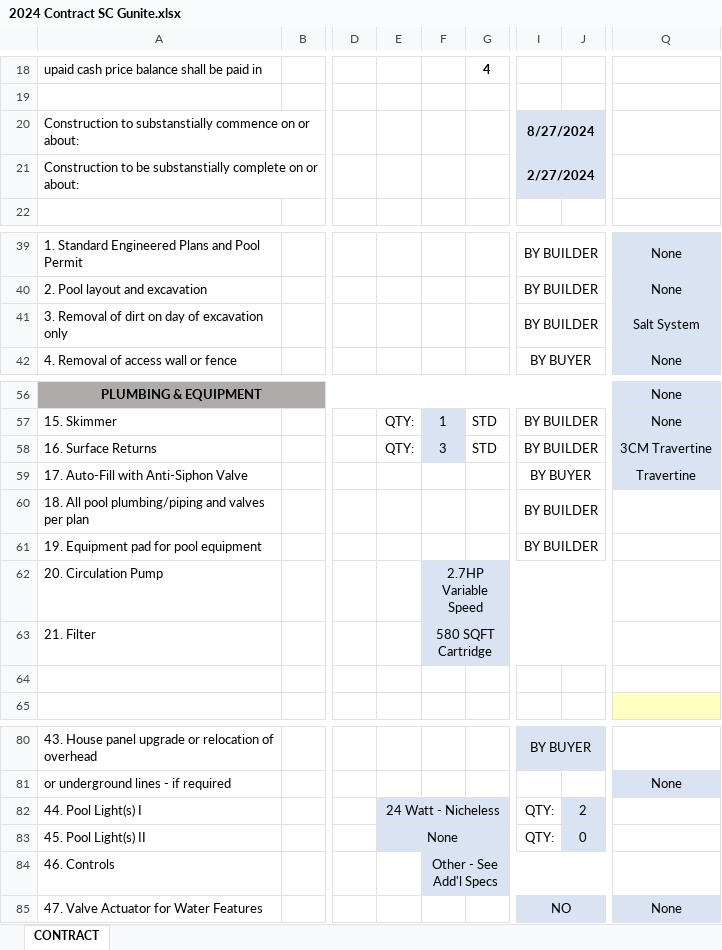
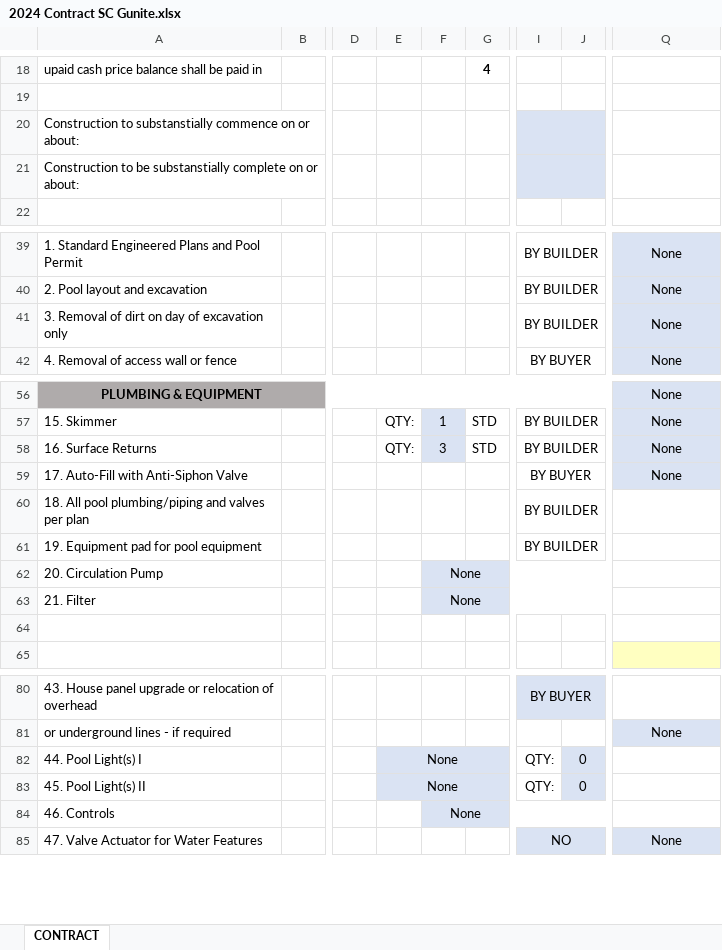
Before and after one commit to muphy09/Submerge-App, an Excel workbook: docs/Contracts/2024 Contract SC Gunite.xlsx, sheet CONTRACT, drawn as a sheet; only a part is shown, gaps mark what is left out; values as stored, in another font and other column widths than the file's, no borders; charts and pictures not drawn; the diff names each change by its address in the sheet, - before the commit and + after, or states it on an @@ line.

```diff
--- a/docs/Contracts/2024 Contract SC Gunite.xlsx (sheet CONTRACT)
+++ b/docs/Contracts/2024 Contract SC Gunite.xlsx (sheet CONTRACT)
-I20: 8/27/2024
+I20: (empty)
-I21: 2/27/2024
+I21: (empty)
-Q41: Salt System
+Q41: None
-Q58: 3CM Travertine
+Q58: None
-Q59: Travertine
+Q59: None
-F62: 2.7HP Variable Speed
+F62: None
-F63: 580 SQFT Cartridge
+F63: None
-E82: 24 Watt - Nicheless
+E82: None
-J82: 2
+J82: 0
-F84: Other - See Add'l Specs
+F84: None
```
Also changed, not shown: docs/Contracts/2024 Contract NC Fiberglass.xlsx, docs/Contracts/2024 Contract SC Fiberglass.xlsx, 22 other files.
